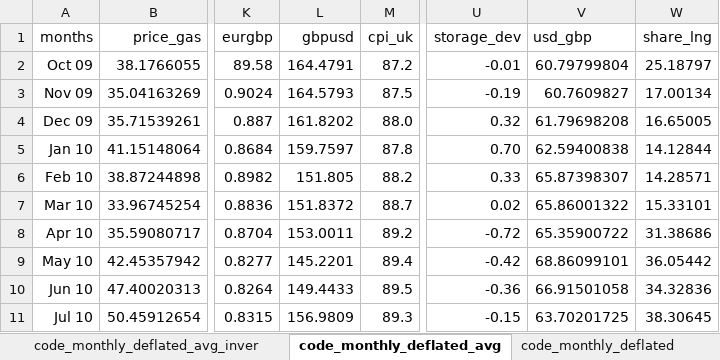
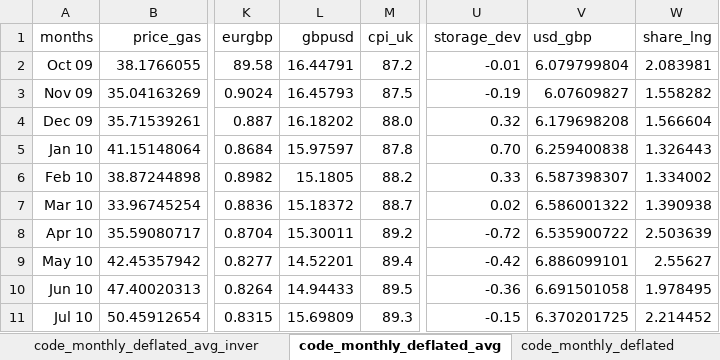
Before and after one commit to lruffie/GasPriceDecomp, an Excel workbook: Gas Data processed.xlsx, sheet code_monthly_deflated_avg, drawn as a sheet; only a part is shown, gaps mark what is left out; values as stored, in another font and other column widths than the file's, no borders; conditional formats not drawn; the diff covers the shown part only; the diff names each change by its address in the sheet, - before the commit and + after, or states it on an @@ line.

```diff
--- a/Gas Data processed.xlsx (sheet code_monthly_deflated_avg)
+++ b/Gas Data processed.xlsx (sheet code_monthly_deflated_avg)
-L2 (gbpusd): 164.4791
+L2 (gbpusd): 16.44791
-V2 (usd_gbp): 60.79799804
+V2 (usd_gbp): 6.079799804
-W2 (share_lng): 25.18797
+W2 (share_lng): 2.083981
-L3 (gbpusd): 164.5793
+L3 (gbpusd): 16.45793
-V3 (usd_gbp): 60.7609827
+V3 (usd_gbp): 6.07609827
-W3 (share_lng): 17.00134
+W3 (share_lng): 1.558282
-L4 (gbpusd): 161.8202
+L4 (gbpusd): 16.18202
-V4 (usd_gbp): 61.79698208
+V4 (usd_gbp): 6.179698208
-W4 (share_lng): 16.65005
+W4 (share_lng): 1.566604
-L5 (gbpusd): 159.7597
+L5 (gbpusd): 15.97597
-V5 (usd_gbp): 62.59400838
+V5 (usd_gbp): 6.259400838
-W5 (share_lng): 14.12844
+W5 (share_lng): 1.326443
-L6 (gbpusd): 151.805
+L6 (gbpusd): 15.1805
-V6 (usd_gbp): 65.87398307
+V6 (usd_gbp): 6.587398307
-W6 (share_lng): 14.28571
+W6 (share_lng): 1.334002
-L7 (gbpusd): 151.8372
+L7 (gbpusd): 15.18372
-V7 (usd_gbp): 65.86001322
+V7 (usd_gbp): 6.586001322
-W7 (share_lng): 15.33101
+W7 (share_lng): 1.390938
-L8 (gbpusd): 153.0011
+L8 (gbpusd): 15.30011
-V8 (usd_gbp): 65.35900722
+V8 (usd_gbp): 6.535900722
-W8 (share_lng): 31.38686
+W8 (share_lng): 2.503639
-L9 (gbpusd): 145.2201
+L9 (gbpusd): 14.52201
-V9 (usd_gbp): 68.86099101
+V9 (usd_gbp): 6.886099101
-W9 (share_lng): 36.05442
+W9 (share_lng): 2.55627
-L10 (gbpusd): 149.4433
+L10 (gbpusd): 14.94433
-V10 (usd_gbp): 66.91501058
+V10 (usd_gbp): 6.691501058
-W10 (share_lng): 34.32836
+W10 (share_lng): 1.978495
-L11 (gbpusd): 156.9809
+L11 (gbpusd): 15.69809
-V11 (usd_gbp): 63.70201725
+V11 (usd_gbp): 6.370201725
-W11 (share_lng): 38.30645
+W11 (share_lng): 2.214452
```
Also changed, not shown: 420 edited cells elsewhere in this sheet, sheet code_monthly, 3 other files.
